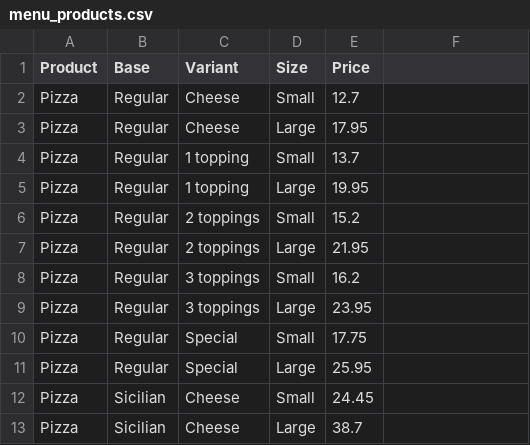
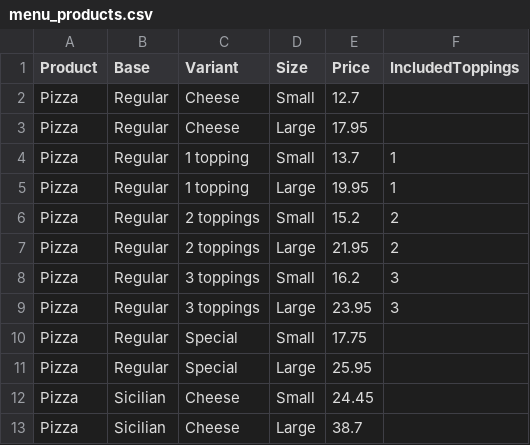
Before and after one commit to fdhgh/cs50-project3, a CSV file: orders/management/data/menu_products.csv, drawn as a sheet; only a part is shown; the diff names each change by its address in the sheet, - before the commit and + after, or states it on an @@ line.

```diff
--- a/orders/management/data/menu_products.csv
+++ b/orders/management/data/menu_products.csv
-F1: (empty)
+F1: IncludedToppings
-F4:F5 (IncludedToppings): (empty)
+F4:F5 (IncludedToppings): 1
-F6:F7 (IncludedToppings): (empty)
+F6:F7 (IncludedToppings): 2
-F8:F9 (IncludedToppings): (empty)
+F8:F9 (IncludedToppings): 3
```
Also changed, not shown: orders/management/data/menu_toppings.csv, 26 other files.
